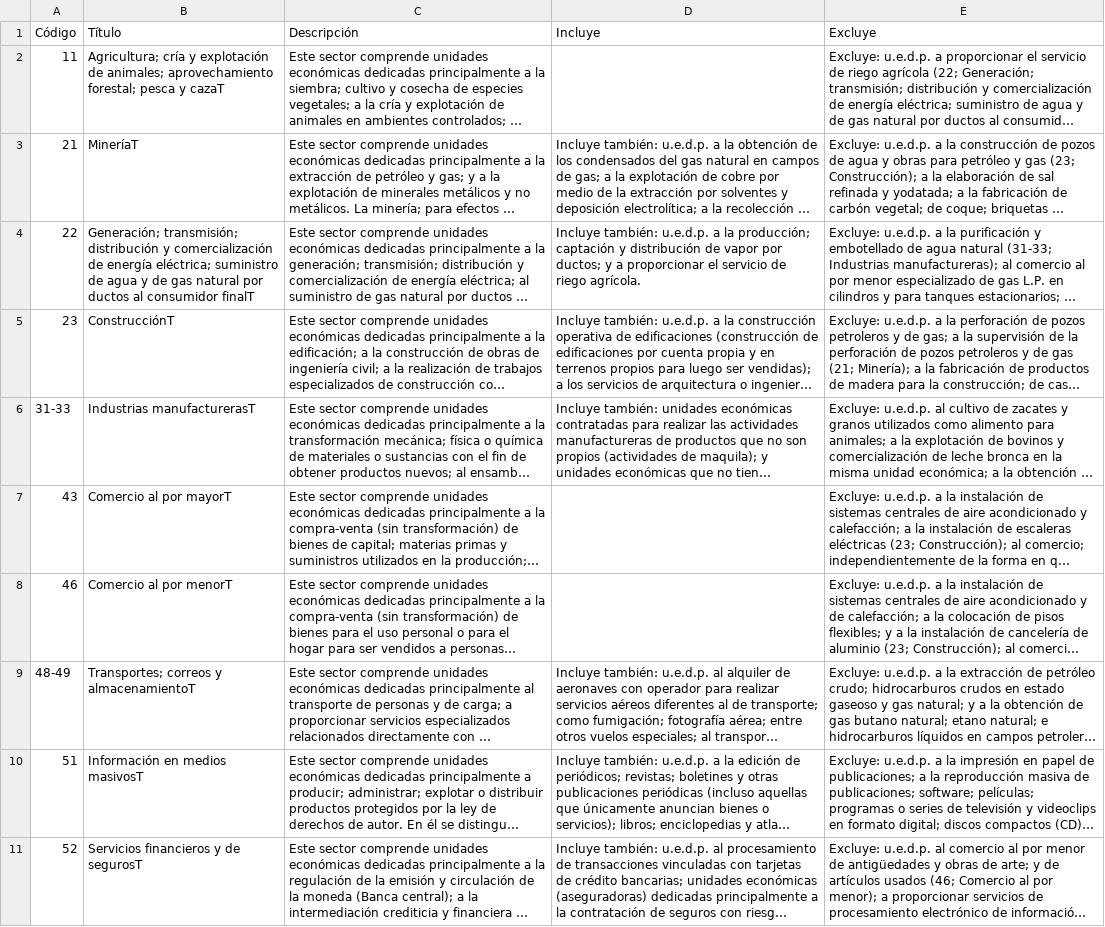
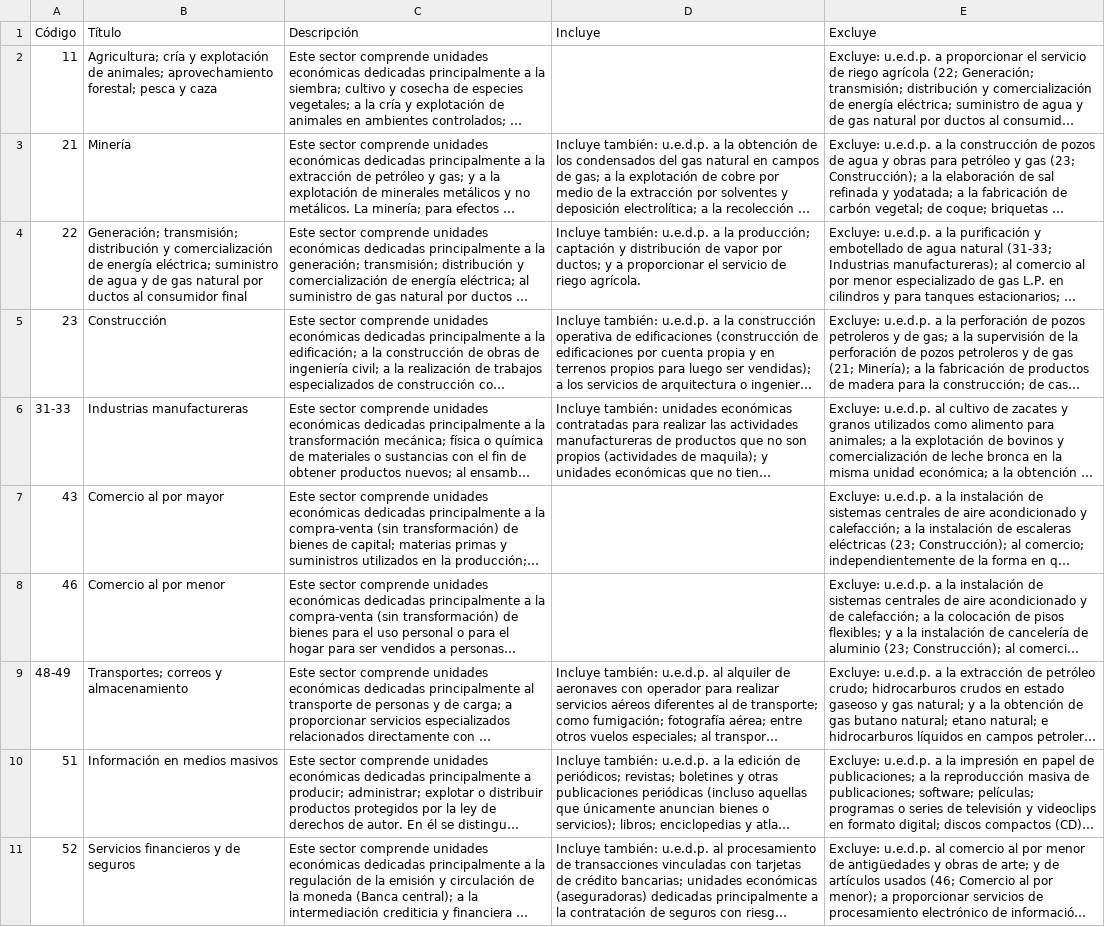
Before and after one commit to amr205/Sistema-de-Clasificaci-n-Industrial-de-Am-rica-del-Norte-2018-SCIAN-2018-GraphDatabase-Neo4j-, a CSV file: scian_sector.csv, drawn as a sheet; only a part is shown; long unchanged cells end in …; the diff covers the shown part only; the diff names each change by its address in the sheet, - before the commit and + after, or states it on an @@ line.

```diff
--- a/scian_sector.csv
+++ b/scian_sector.csv
-B2 (Título): …pesca y cazaT
+B2 (Título): …pesca y caza
-B3 (Título): MineríaT
+B3 (Título): Minería
-B4 (Título): …al consumidor finalT
+B4 (Título): …al consumidor final
-B5 (Título): ConstrucciónT
+B5 (Título): Construcción
-B6 (Título): Industrias manufacturerasT
+B6 (Título): Industrias manufactureras
-B7 (Título): Comercio al por mayorT
+B7 (Título): Comercio al por mayor
-B8 (Título): Comercio al por menorT
+B8 (Título): Comercio al por menor
-B9 (Título): Transportes; correos y almacenamientoT
+B9 (Título): Transportes; correos y almacenamiento
-B10 (Título): Información en medios masivosT
+B10 (Título): Información en medios masivos
-B11 (Título): Servicios financieros y de segurosT
+B11 (Título): Servicios financieros y de seguros
```
Also changed, not shown: 10 edited cells elsewhere in this file, scian_rama.csv, scian_subrama.csv, 5 other files.
